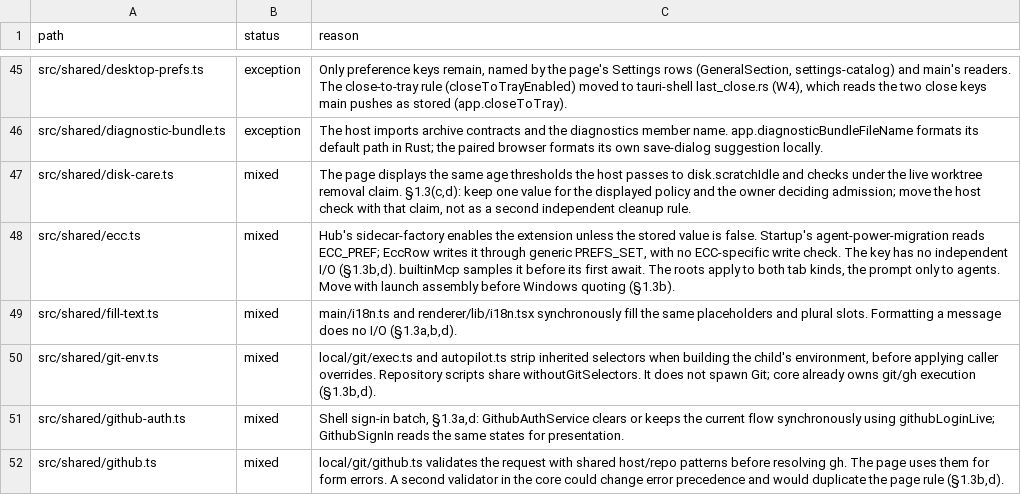
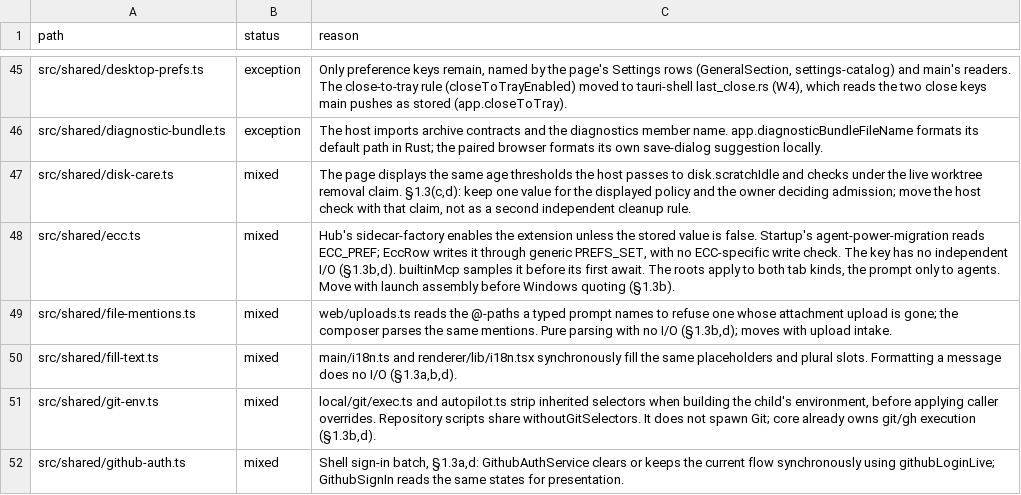
Before and after one commit to seuput-inc/ompdesk, a TSV file: docs/rust-inventory/host-imports.tsv, drawn as a sheet; only a part is shown, gaps mark what is left out; the shorter side is filled out with more unchanged rows; the diff names each change by its address in the sheet, - before the commit and + after, or states it on an @@ line.

```diff
--- a/docs/rust-inventory/host-imports.tsv
+++ b/docs/rust-inventory/host-imports.tsv
+row 49: src/shared/file-mentions.ts | mixed | web/uploads.ts reads the @-paths a typed prompt names to refuse one whose attachment upload is gone; the composer parses the same mentions. Pure parsing with no I/O (§1.3b,d); moves with upload intake.
```
Also changed, not shown: docs/rust-inventory/services.tsv.
